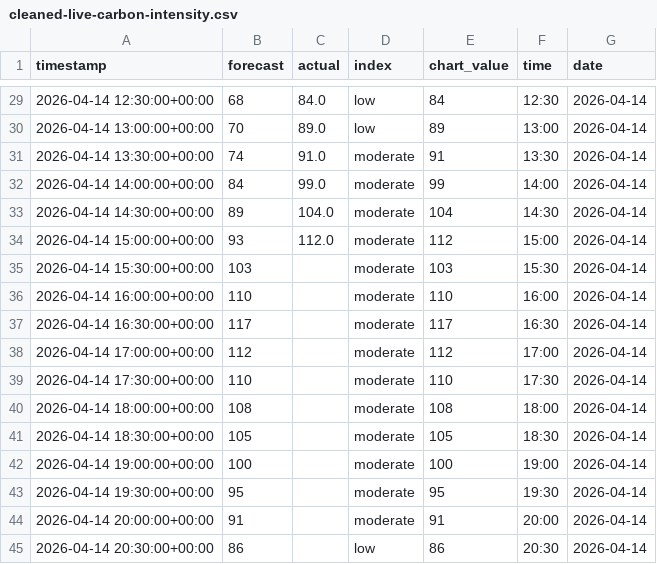
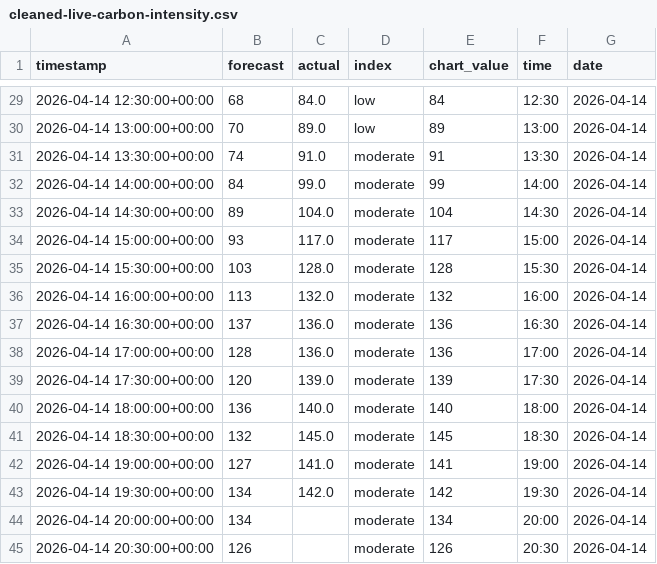
Before and after one commit to olliebranston/the-new-current-site, a CSV file: data/cleaned-live-carbon-intensity.csv, drawn as a sheet; only a part is shown, gaps mark what is left out; the diff covers the shown part only.

```diff
--- a/data/cleaned-live-carbon-intensity.csv
+++ b/data/cleaned-live-carbon-intensity.csv
@@ -33,13 +33,13 @@ timestamp,forecast,actual,index,chart_value,time,date
 2026-04-14 14:30:00+00:00,89,104.0,moderate,104,14:30,2026-04-14
-2026-04-14 15:00:00+00:00,93,112.0,moderate,112,15:00,2026-04-14
-2026-04-14 15:30:00+00:00,103,,moderate,103,15:30,2026-04-14
-2026-04-14 16:00:00+00:00,110,,moderate,110,16:00,2026-04-14
-2026-04-14 16:30:00+00:00,117,,moderate,117,16:30,2026-04-14
-2026-04-14 17:00:00+00:00,112,,moderate,112,17:00,2026-04-14
-2026-04-14 17:30:00+00:00,110,,moderate,110,17:30,2026-04-14
-2026-04-14 18:00:00+00:00,108,,moderate,108,18:00,2026-04-14
-2026-04-14 18:30:00+00:00,105,,moderate,105,18:30,2026-04-14
-2026-04-14 19:00:00+00:00,100,,moderate,100,19:00,2026-04-14
-2026-04-14 19:30:00+00:00,95,,moderate,95,19:30,2026-04-14
-2026-04-14 20:00:00+00:00,91,,moderate,91,20:00,2026-04-14
-2026-04-14 20:30:00+00:00,86,,low,86,20:30,2026-04-14
+2026-04-14 15:00:00+00:00,93,117.0,moderate,117,15:00,2026-04-14
+2026-04-14 15:30:00+00:00,103,128.0,moderate,128,15:30,2026-04-14
+2026-04-14 16:00:00+00:00,113,132.0,moderate,132,16:00,2026-04-14
+2026-04-14 16:30:00+00:00,137,136.0,moderate,136,16:30,2026-04-14
+2026-04-14 17:00:00+00:00,128,136.0,moderate,136,17:00,2026-04-14
+2026-04-14 17:30:00+00:00,120,139.0,moderate,139,17:30,2026-04-14
+2026-04-14 18:00:00+00:00,136,140.0,moderate,140,18:00,2026-04-14
+2026-04-14 18:30:00+00:00,132,145.0,moderate,145,18:30,2026-04-14
+2026-04-14 19:00:00+00:00,127,141.0,moderate,141,19:00,2026-04-14
+2026-04-14 19:30:00+00:00,134,142.0,moderate,142,19:30,2026-04-14
+2026-04-14 20:00:00+00:00,134,,moderate,134,20:00,2026-04-14
+2026-04-14 20:30:00+00:00,126,,moderate,126,20:30,2026-04-14
```
Also changed, not shown: 12 edited cells elsewhere in this file, data/live-carbon-intensity.csv, 2 other files.
